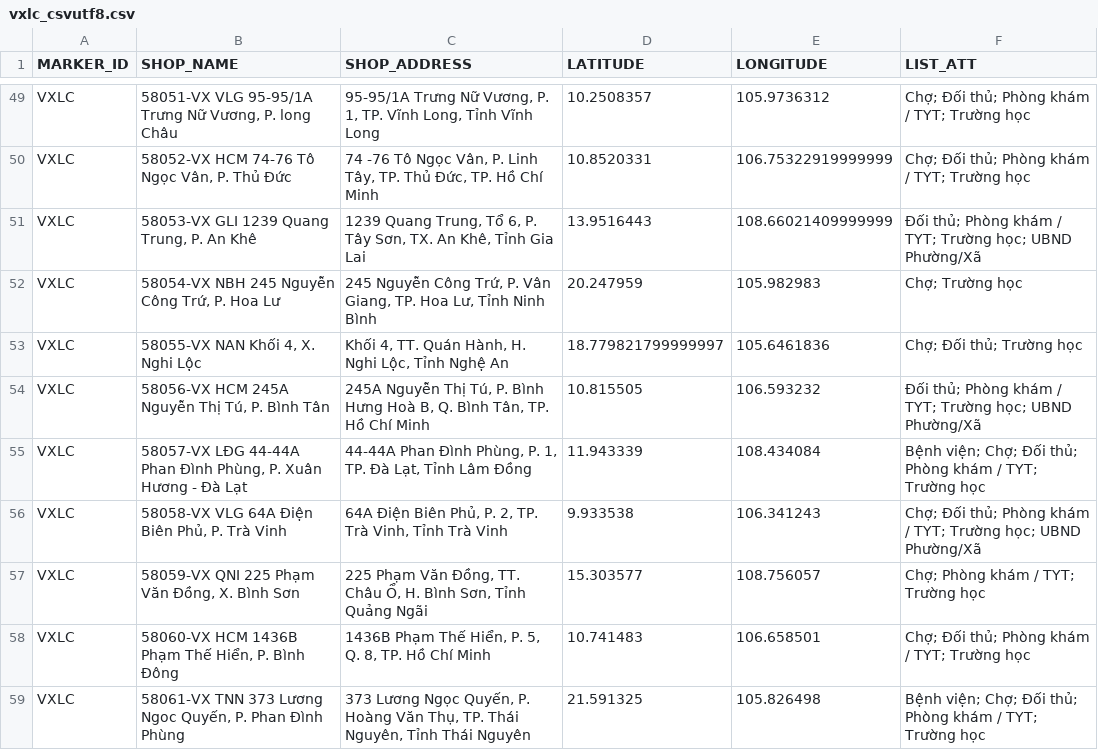
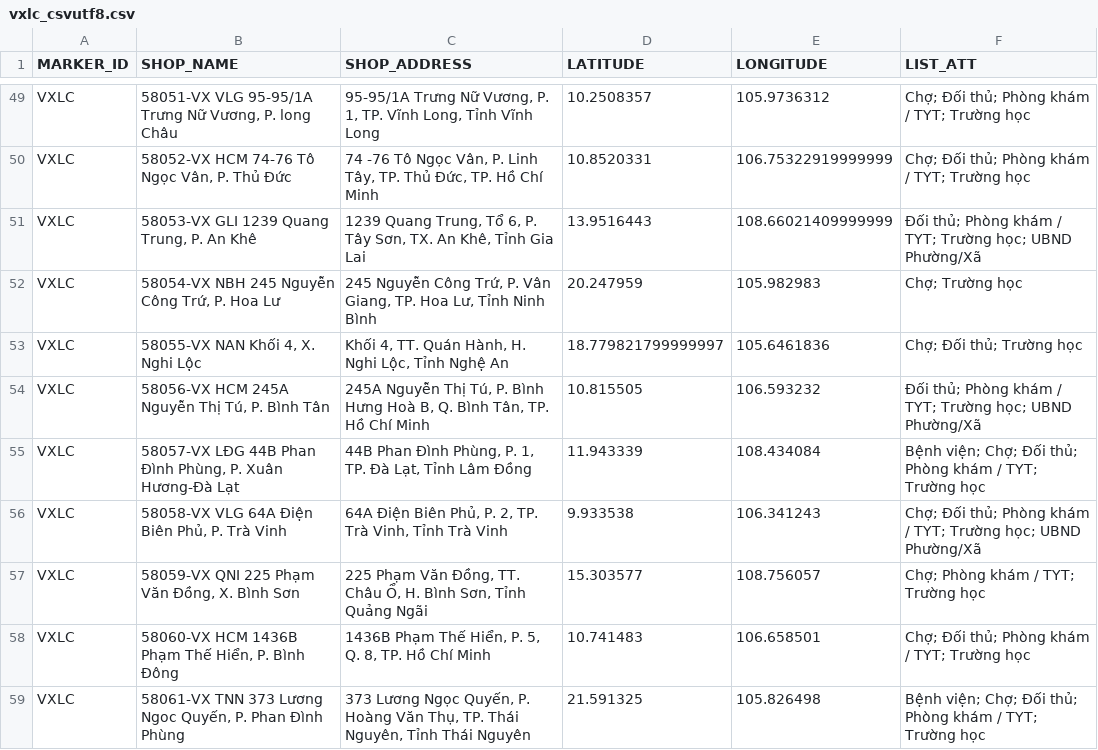
Before and after one commit to vhctruc/maplc, a CSV file: vxlc_csvutf8.csv, drawn as a sheet; only a part is shown, gaps mark what is left out.

Commit message:
Upload shop CSV files via Python 2025-11-04T09:40:55.267089

```diff
--- a/vxlc_csvutf8.csv
+++ b/vxlc_csvutf8.csv
@@ -54,3 +54,3 @@ VXLC,"58055-VX NAN Khối 4, X. Nghi Lộc","Khối 4, TT. Quán Hành, H. Nghi
 VXLC,"58056-VX HCM 245A Nguyễn Thị Tú, P. Bình Tân","245A Nguyễn Thị Tú, P. Bình Hưng Hoà B, Q. Bình Tân, TP. Hồ Chí Minh",10.815505,106.593232,Ðối thủ; Phòng khám / TYT; Trường học; UBND Phường/Xã
-VXLC,"58057-VX LĐG 44-44A Phan Đình Phùng, P. Xuân Hương - Đà Lạt","44-44A Phan Đình Phùng, P. 1, TP. Đà Lạt, Tỉnh Lâm Đồng",11.943339,108.434084,Bệnh viện; Chợ; Ðối thủ; Phòng khám / TYT; Trường học
+VXLC,"58057-VX LĐG 44B Phan Đình Phùng, P. Xuân Hương-Đà Lạt","44B Phan Đình Phùng, P. 1, TP. Đà Lạt, Tỉnh Lâm Đồng",11.943339,108.434084,Bệnh viện; Chợ; Ðối thủ; Phòng khám / TYT; Trường học
 VXLC,"58058-VX VLG 64A Điện Biên Phủ, P. Trà Vinh","64A Điện Biên Phủ, P. 2, TP. Trà Vinh, Tỉnh Trà Vinh",9.933538,106.341243,Chợ; Ðối thủ; Phòng khám / TYT; Trường học; UBND Phường/Xã
```
